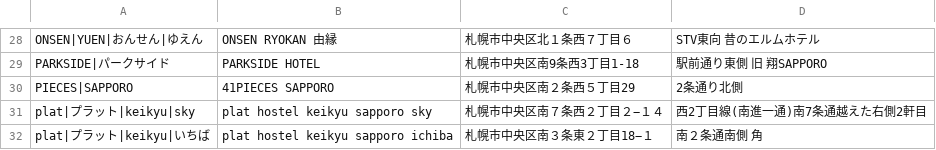
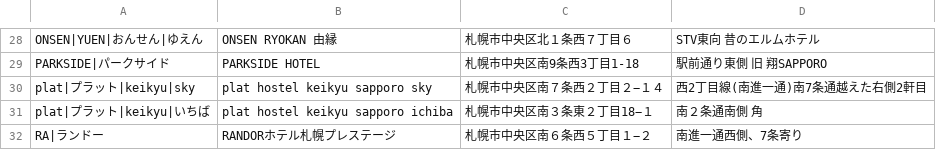
Before and after one commit to mjmu-web/sapporo_hotel_list, a CSV file: data/hotels.csv, drawn as a sheet; only a part is shown, gaps mark what is left out; the shorter side is filled out with more unchanged rows.

Commit message:
Delete hotel from admin panel

```diff
--- a/data/hotels.csv
+++ b/data/hotels.csv
@@ -29,3 +29,2 @@ ONSEN|YUEN|おんせん|ゆえん,ONSEN RYOKAN 由縁,札幌市中央区北１
 PARKSIDE|パークサイド,PARKSIDE HOTEL,札幌市中央区南9条西3丁目1-18,駅前通り東側　旧　翔SAPPORO
-PIECES|SAPPORO,41PIECES SAPPORO,札幌市中央区南２条西５丁目29,2条通り北側
 plat|プラット|keikyu|sky,plat hostel keikyu sapporo sky,札幌市中央区南７条西２丁目２−１４,西2丁目線(南進一通)南7条通越えた右側2軒目
```
